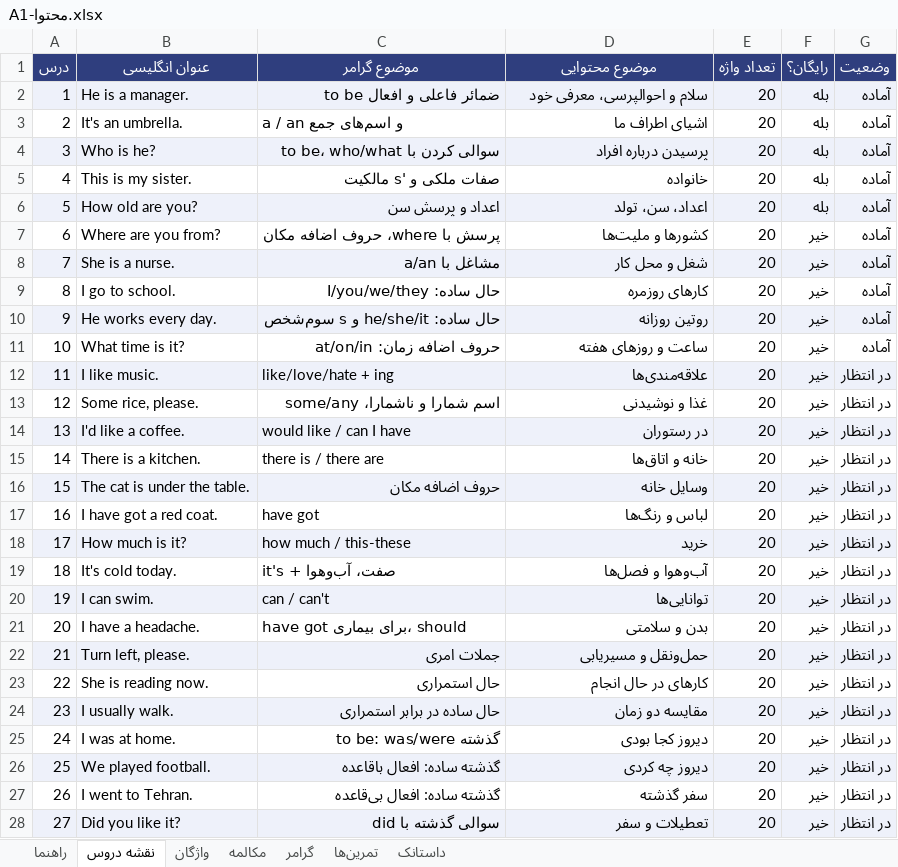
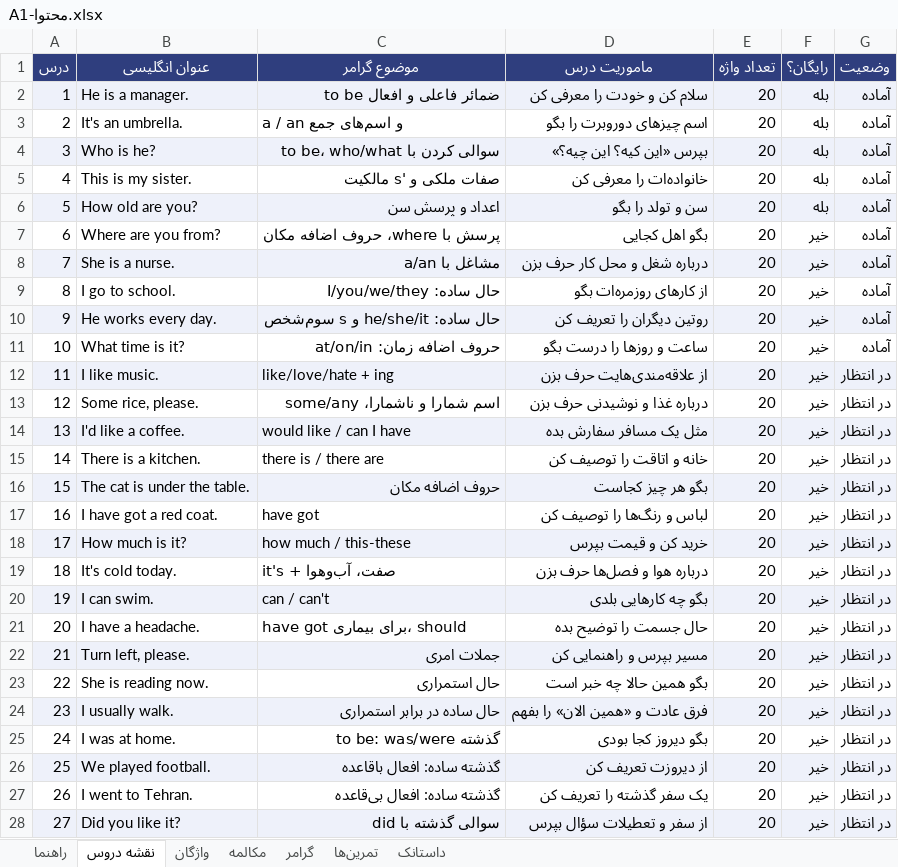
Before and after one commit to drali9927/speakup-app, an Excel workbook: content/A1-محتوا.xlsx, sheet نقشه دروس, drawn as a sheet; only a part is shown; values as stored, in another font and other column widths than the file's, no borders; the diff covers the shown part only; the diff names each change by its address in the sheet, - before the commit and + after, or states it on an @@ line.

```diff
--- a/content/A1-محتوا.xlsx (sheet نقشه دروس)
+++ b/content/A1-محتوا.xlsx (sheet نقشه دروس)
-D1: موضوع محتوایی
+D1: ماموریت درس
-D2 (ماموریت درس): سلام و احوالپرسی، معرفی خود
+D2 (ماموریت درس): سلام کن و خودت را معرفی کن
-D3 (ماموریت درس): اشیای اطراف ما
+D3 (ماموریت درس): اسم چیزهای دوروبرت را بگو
-D4 (ماموریت درس): پرسیدن درباره افراد
+D4 (ماموریت درس): بپرس «این کیه؟ این چیه؟»
-D5 (ماموریت درس): خانواده
+D5 (ماموریت درس): خانواده‌ات را معرفی کن
-D6 (ماموریت درس): اعداد، سن، تولد
+D6 (ماموریت درس): سن و تولد را بگو
-D7 (ماموریت درس): کشورها و ملیت‌ها
+D7 (ماموریت درس): بگو اهل کجایی
-D8 (ماموریت درس): شغل و محل کار
+D8 (ماموریت درس): درباره شغل و محل کار حرف بزن
-D9 (ماموریت درس): کارهای روزمره
+D9 (ماموریت درس): از کارهای روزمره‌ات بگو
-D10 (ماموریت درس): روتین روزانه
+D10 (ماموریت درس): روتین دیگران را تعریف کن
-D11 (ماموریت درس): ساعت و روزهای هفته
+D11 (ماموریت درس): ساعت و روزها را درست بگو
-D12 (ماموریت درس): علاقه‌مندی‌ها
+D12 (ماموریت درس): از علاقه‌مندی‌هایت حرف بزن
-D13 (ماموریت درس): غذا و نوشیدنی
+D13 (ماموریت درس): درباره غذا و نوشیدنی حرف بزن
-D14 (ماموریت درس): در رستوران
+D14 (ماموریت درس): مثل یک مسافر سفارش بده
-D15 (ماموریت درس): خانه و اتاق‌ها
+D15 (ماموریت درس): خانه و اتاقت را توصیف کن
-D16 (ماموریت درس): وسایل خانه
+D16 (ماموریت درس): بگو هر چیز کجاست
-D17 (ماموریت درس): لباس و رنگ‌ها
+D17 (ماموریت درس): لباس و رنگ‌ها را توصیف کن
-D18 (ماموریت درس): خرید
+D18 (ماموریت درس): خرید کن و قیمت بپرس
-D19 (ماموریت درس): آب‌وهوا و فصل‌ها
+D19 (ماموریت درس): درباره هوا و فصل‌ها حرف بزن
-D20 (ماموریت درس): توانایی‌ها
+D20 (ماموریت درس): بگو چه کارهایی بلدی
-D21 (ماموریت درس): بدن و سلامتی
+D21 (ماموریت درس): حال جسمت را توضیح بده
-D22 (ماموریت درس): حمل‌ونقل و مسیریابی
+D22 (ماموریت درس): مسیر بپرس و راهنمایی کن
-D23 (ماموریت درس): کارهای در حال انجام
+D23 (ماموریت درس): بگو همین حالا چه خبر است
-D24 (ماموریت درس): مقایسه دو زمان
+D24 (ماموریت درس): فرق عادت و «همین الان» را بفهم
-D25 (ماموریت درس): دیروز کجا بودی
+D25 (ماموریت درس): بگو دیروز کجا بودی
-D26 (ماموریت درس): دیروز چه کردی
+D26 (ماموریت درس): از دیروزت تعریف کن
-D27 (ماموریت درس): سفر گذشته
+D27 (ماموریت درس): یک سفر گذشته را تعریف کن
-D28 (ماموریت درس): تعطیلات و سفر
+D28 (ماموریت درس): از سفر و تعطیلات سؤال بپرس
```
Also changed, not shown: 3 edited cells elsewhere in this sheet, content/A2-محتوا.xlsx, content/B1-محتوا.xlsx, 10 other files.
